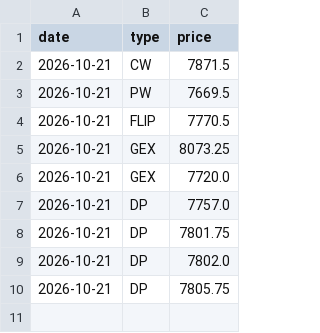
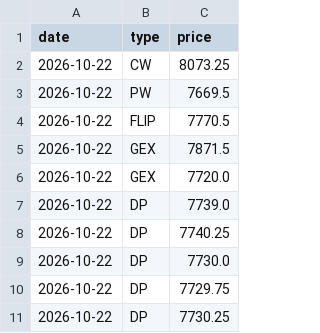
Before and after one commit to agustinooo/perseus-levels, a CSV file: levels_ES.csv, drawn as a sheet.

Commit message:
levels 2026-10-22 09:58 ET

```diff
--- a/levels_ES.csv
+++ b/levels_ES.csv
@@ -1,10 +1,11 @@
 date,type,price
-2026-10-21,CW,7871.5
-2026-10-21,PW,7669.5
-2026-10-21,FLIP,7770.5
-2026-10-21,GEX,8073.25
-2026-10-21,GEX,7720.0
-2026-10-21,DP,7757.0
-2026-10-21,DP,7801.75
-2026-10-21,DP,7802.0
-2026-10-21,DP,7805.75
+2026-10-22,CW,8073.25
+2026-10-22,PW,7669.5
+2026-10-22,FLIP,7770.5
+2026-10-22,GEX,7871.5
+2026-10-22,GEX,7720.0
+2026-10-22,DP,7739.0
+2026-10-22,DP,7740.25
+2026-10-22,DP,7730.0
+2026-10-22,DP,7729.75
+2026-10-22,DP,7730.25
```
Also changed, not shown: levels_NQ.csv.
